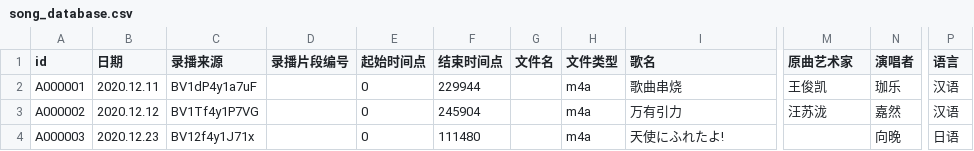
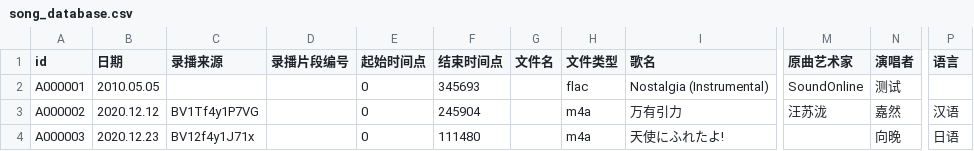
Before and after one commit to VTB-LINK/VTB-STUDIO-CSV, a CSV file: song_database.csv, drawn as a sheet; only a part is shown, gaps mark what is left out; the diff names each change by its address in the sheet, - before the commit and + after, or states it on an @@ line.

Commit message:
测试修改

```diff
--- a/song_database.csv
+++ b/song_database.csv
-B2 (日期): 2020.12.11
+B2 (日期): 2010.05.05
-C2 (录播来源): BV1dP4y1a7uF
+C2 (录播来源): (empty)
-F2 (结束时间点): 229944
+F2 (结束时间点): 345693
-H2 (文件类型): m4a
+H2 (文件类型): flac
-I2 (歌名): 歌曲串烧
+I2 (歌名): Nostalgia (Instrumental)
-M2 (原曲艺术家): 王俊凯
+M2 (原曲艺术家): SoundOnline
-N2 (演唱者): 珈乐
+N2 (演唱者): 测试
-P2 (语言): 汉语
+P2 (语言): (empty)
```
